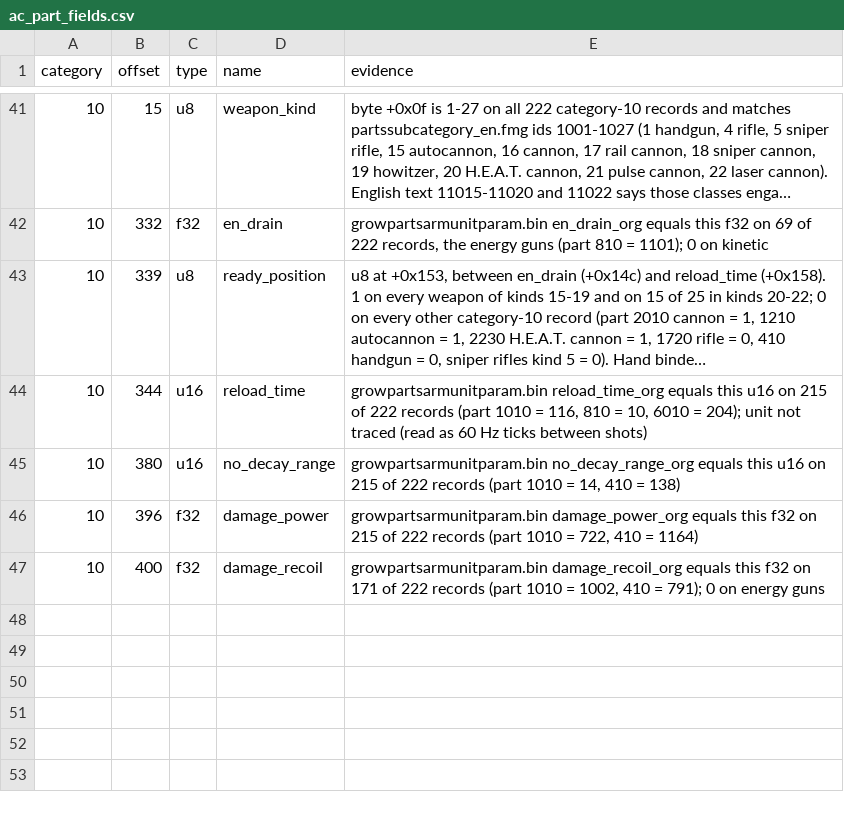
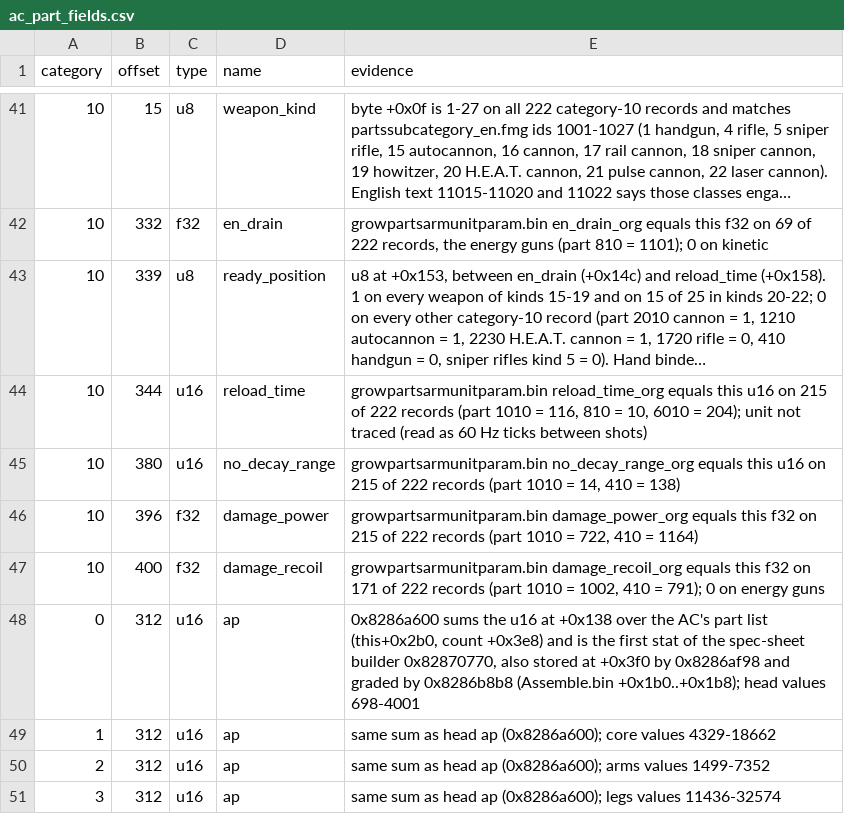
Before and after one commit to ninjagodino/ArmoredCoreRustRewrite, a CSV file: sheets/ac_part_fields.csv, drawn as a sheet; only a part is shown, gaps mark what is left out; long unchanged cells end in …; the diff names each change by its address in the sheet, - before the commit and + after, or states it on an @@ line.

```diff
--- a/sheets/ac_part_fields.csv
+++ b/sheets/ac_part_fields.csv
+row 48: 0 | 312 | u16 | ap | 0x8286a600 sums the u16 at +0x138 over the AC's part list (this+0x2b0, count +0x3e8) and is the first stat of the spec-sheet builder 0x82870770, also stored at +0x3f0 by 0x8286af98 and graded by 0x8286b8b8 (Assemble.bin +0x1b0..+0x1b8); head values 698-4001
+row 49: 1 | 312 | u16 | ap | same sum as head ap (0x8286a600); core values 4329-18662
+row 50: 2 | 312 | u16 | ap | same sum as head ap (0x8286a600); arms values 1499-7352
+row 51: 3 | 312 | u16 | ap | same sum as head ap (0x8286a600); legs values 11436-32574
```
Also changed, not shown: sheets/systems.csv, sheets/tuning_fields.csv, 9 other files.
